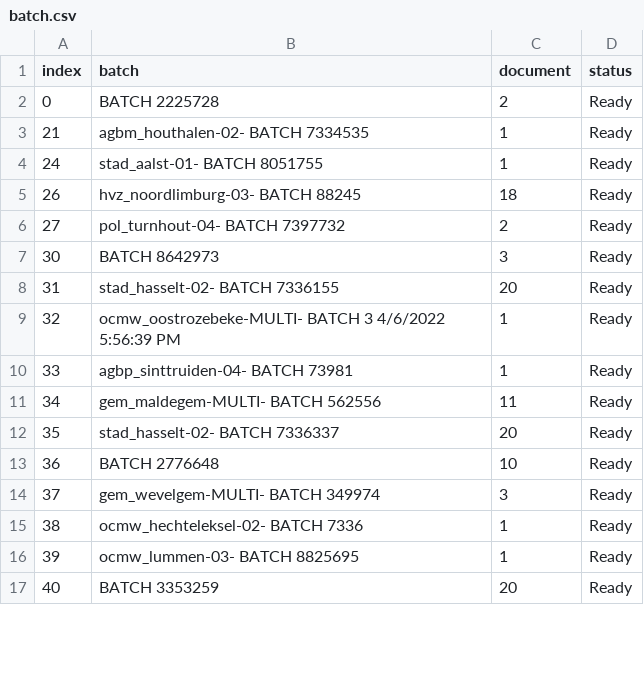
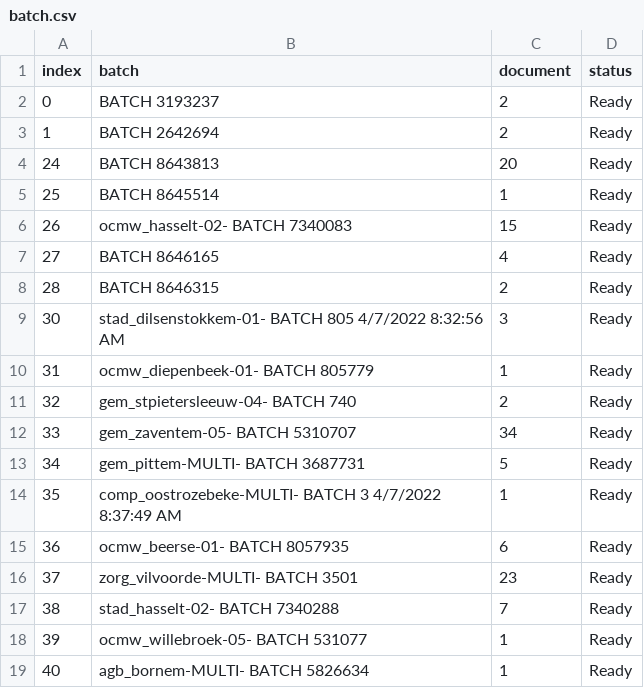
Before and after one commit to harivonyR/puppeteer-webscrap-app, a CSV file: public/assets/batch.csv, drawn as a sheet; only a part is shown; the diff covers the shown part only.

Commit message:
ISSUE data.rows undefined

```diff
--- a/public/assets/batch.csv
+++ b/public/assets/batch.csv
@@ -1,17 +1,19 @@
 index,batch,document,status
-0,BATCH 2225728,2,Ready
-21,agbm_houthalen-02- BATCH 7334535,1,Ready
-24,stad_aalst-01- BATCH 8051755,1,Ready
-26,hvz_noordlimburg-03- BATCH 88245,18,Ready
-27,pol_turnhout-04- BATCH 7397732,2,Ready
-30,BATCH 8642973,3,Ready
-31,stad_hasselt-02- BATCH 7336155,20,Ready
-32,ocmw_oostrozebeke-MULTI- BATCH 3 4/6/2022 5:56:39 PM,1,Ready
-33,agbp_sinttruiden-04- BATCH 73981,1,Ready
-34,gem_maldegem-MULTI- BATCH 562556,11,Ready
-35,stad_hasselt-02- BATCH 7336337,20,Ready
-36,BATCH 2776648,10,Ready
-37,gem_wevelgem-MULTI- BATCH 349974,3,Ready
-38,ocmw_hechteleksel-02- BATCH 7336,1,Ready
-39,ocmw_lummen-03- BATCH 8825695,1,Ready
-40,BATCH 3353259,20,Ready
+0,BATCH 3193237,2,Ready
+1,BATCH 2642694,2,Ready
+24,BATCH 8643813,20,Ready
+25,BATCH 8645514,1,Ready
+26,ocmw_hasselt-02- BATCH 7340083,15,Ready
+27,BATCH 8646165,4,Ready
+28,BATCH 8646315,2,Ready
+30,stad_dilsenstokkem-01- BATCH 805 4/7/2022 8:32:56 AM,3,Ready
+31,ocmw_diepenbeek-01- BATCH 805779,1,Ready
+32,gem_stpietersleeuw-04- BATCH 740,2,Ready
+33,gem_zaventem-05- BATCH 5310707,34,Ready
+34,gem_pittem-MULTI- BATCH 3687731,5,Ready
+35,comp_oostrozebeke-MULTI- BATCH 3 4/7/2022 8:37:49 AM,1,Ready
+36,ocmw_beerse-01- BATCH 8057935,6,Ready
+37,zorg_vilvoorde-MULTI- BATCH 3501,23,Ready
+38,stad_hasselt-02- BATCH 7340288,7,Ready
+39,ocmw_willebroek-05- BATCH 531077,1,Ready
+40,agb_bornem-MULTI- BATCH 5826634,1,Ready
```
Also changed, not shown: 7 removed rows and 27 edited cells elsewhere in this file, 4 other files.
